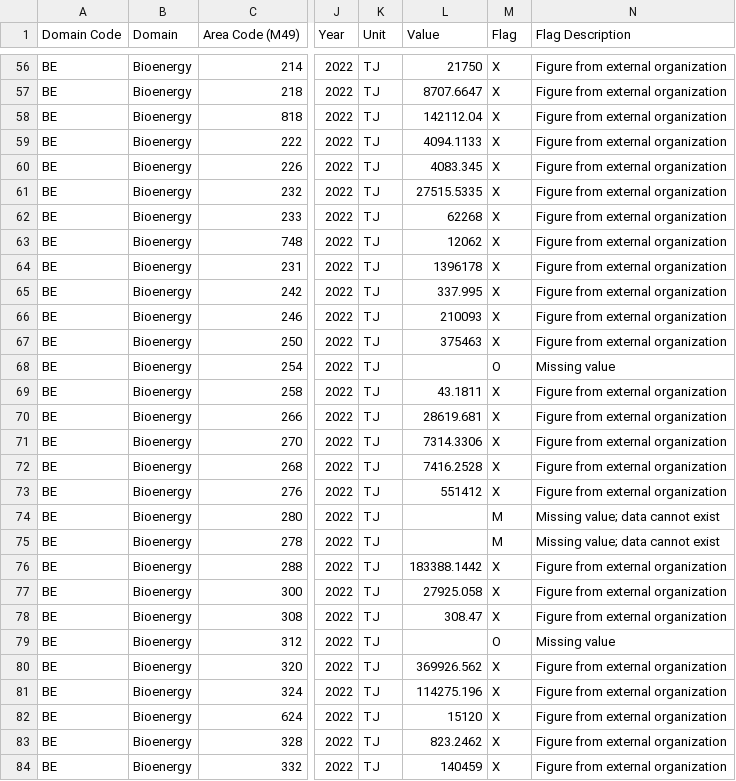
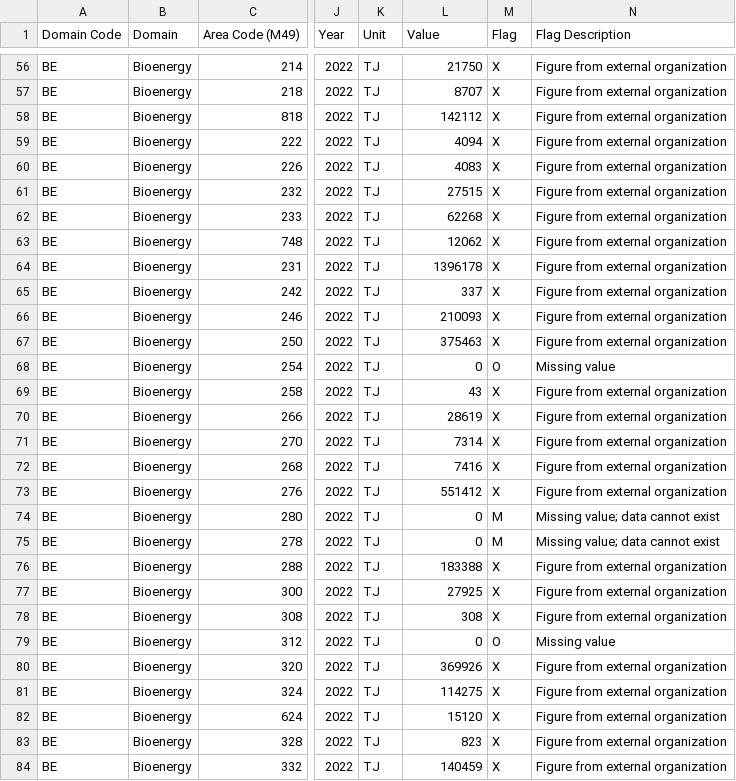
Before and after one commit to Lulo-Vilcarano-MF/Evaluaci-n-Individual-1IAS21-05A1, a CSV file: FAOSTAT_data_en_9-12-2025.csv, drawn as a sheet; only a part is shown, gaps mark what is left out; the diff covers the shown part only; the diff names each change by its address in the sheet, - before the commit and + after, or states it on an @@ line.

Commit message:
Value

```diff
--- a/FAOSTAT_data_en_9-12-2025.csv
+++ b/FAOSTAT_data_en_9-12-2025.csv
-L57 (Value): 8707.6647
+L57 (Value): 8707
-L58 (Value): 142112.04
+L58 (Value): 142112
-L59 (Value): 4094.1133
+L59 (Value): 4094
-L60 (Value): 4083.345
+L60 (Value): 4083
-L61 (Value): 27515.5335
+L61 (Value): 27515
-L65 (Value): 337.995
+L65 (Value): 337
-L68 (Value): (empty)
+L68 (Value): 0
-L69 (Value): 43.1811
+L69 (Value): 43
-L70 (Value): 28619.681
+L70 (Value): 28619
-L71 (Value): 7314.3306
+L71 (Value): 7314
-L72 (Value): 7416.2528
+L72 (Value): 7416
-L74:L75 (Value): (empty)
+L74:L75 (Value): 0
-L76 (Value): 183388.1442
+L76 (Value): 183388
-L77 (Value): 27925.058
+L77 (Value): 27925
-L78 (Value): 308.47
+L78 (Value): 308
-L79 (Value): (empty)
+L79 (Value): 0
-L80 (Value): 369926.562
+L80 (Value): 369926
-L81 (Value): 114275.196
+L81 (Value): 114275
-L83 (Value): 823.2462
+L83 (Value): 823
```
Also changed, not shown: 152 edited cells elsewhere in this file.
